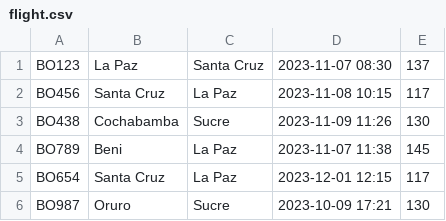
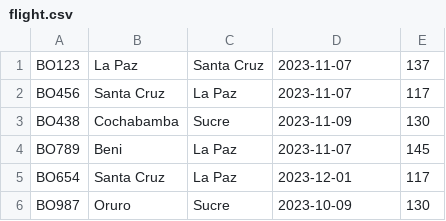
Before and after one commit to freddyvelarde/reserva-de-vuelos, a CSV file: data/flight.csv, drawn as a sheet.

```diff
--- a/data/flight.csv
+++ b/data/flight.csv
@@ -1,6 +1,6 @@
-BO123,La Paz,Santa Cruz,2023-11-07 08:30,137
-BO456,Santa Cruz,La Paz,2023-11-08 10:15,117
-BO438,Cochabamba,Sucre,2023-11-09 11:26,130
-BO789,Beni,La Paz,2023-11-07 11:38,145
-BO654,Santa Cruz,La Paz,2023-12-01 12:15,117
-BO987,Oruro,Sucre,2023-10-09 17:21,130
+BO123,La Paz,Santa Cruz,2023-11-07,137
+BO456,Santa Cruz,La Paz,2023-11-07,117
+BO438,Cochabamba,Sucre,2023-11-09,130
+BO789,Beni,La Paz,2023-11-07,145
+BO654,Santa Cruz,La Paz,2023-12-01,117
+BO987,Oruro,Sucre,2023-10-09,130
```
Also changed, not shown: 3 other files.
